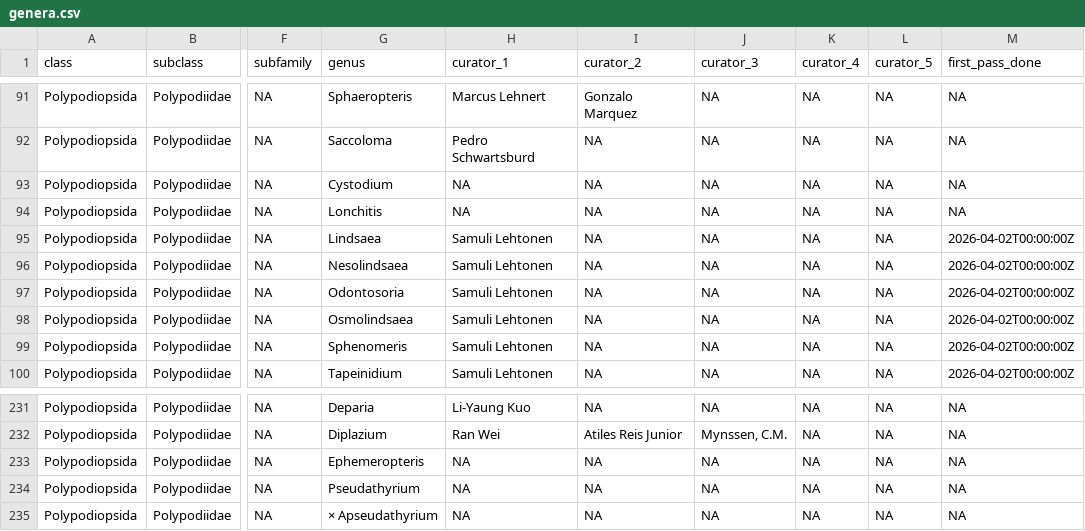
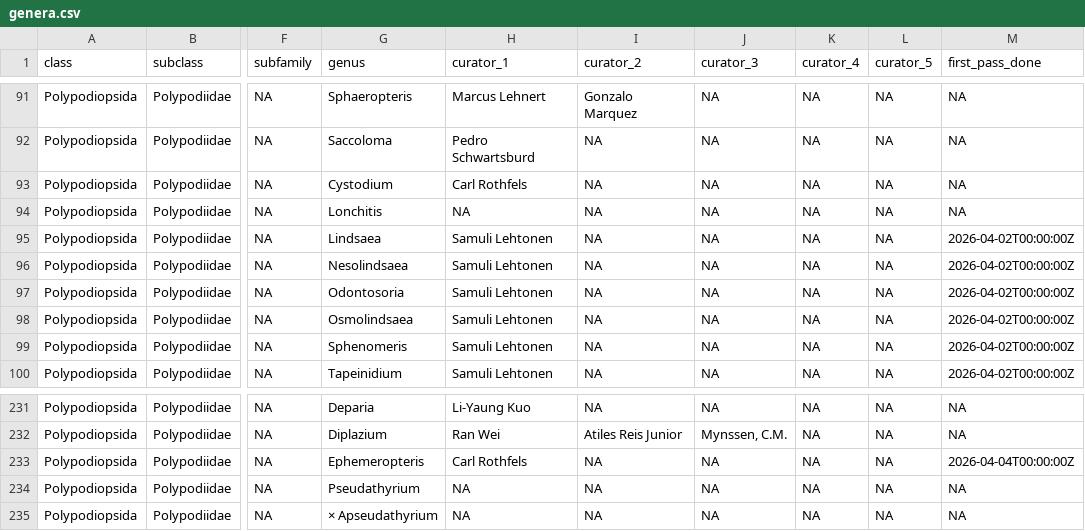
Before and after one commit to pteridogroup/ppg-curators, a CSV file: data/genera.csv, drawn as a sheet; only a part is shown, gaps mark what is left out; the diff names each change by its address in the sheet, - before the commit and + after, or states it on an @@ line.

```diff
--- a/data/genera.csv
+++ b/data/genera.csv
-H93 (curator_1): NA
+H93 (curator_1): Carl Rothfels
-H233 (curator_1): NA
+H233 (curator_1): Carl Rothfels
-M233 (first_pass_done): NA
+M233 (first_pass_done): 2026-04-04T00:00:00Z
```
